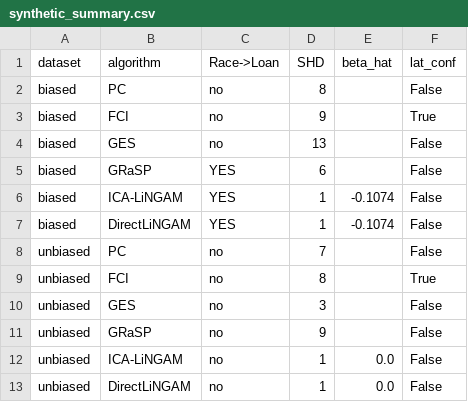
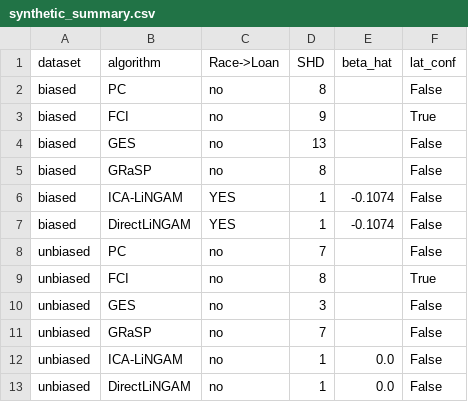
Before and after one commit to jpadela1/causal_bias_detection, a CSV file: results/synthetic_summary.csv, drawn as a sheet.

```diff
--- a/results/synthetic_summary.csv
+++ b/results/synthetic_summary.csv
@@ -4,3 +4,3 @@ biased,FCI,no,9,,True
 biased,GES,no,13,,False
-biased,GRaSP,YES,6,,False
+biased,GRaSP,no,8,,False
 biased,ICA-LiNGAM,YES,1,-0.1074,False
@@ -10,3 +10,3 @@ unbiased,FCI,no,8,,True
 unbiased,GES,no,3,,False
-unbiased,GRaSP,no,9,,False
+unbiased,GRaSP,no,7,,False
 unbiased,ICA-LiNGAM,no,1,0.0,False
```
Also changed, not shown: results/sensitivity_results.csv, results/sensitivity_summary.csv.
